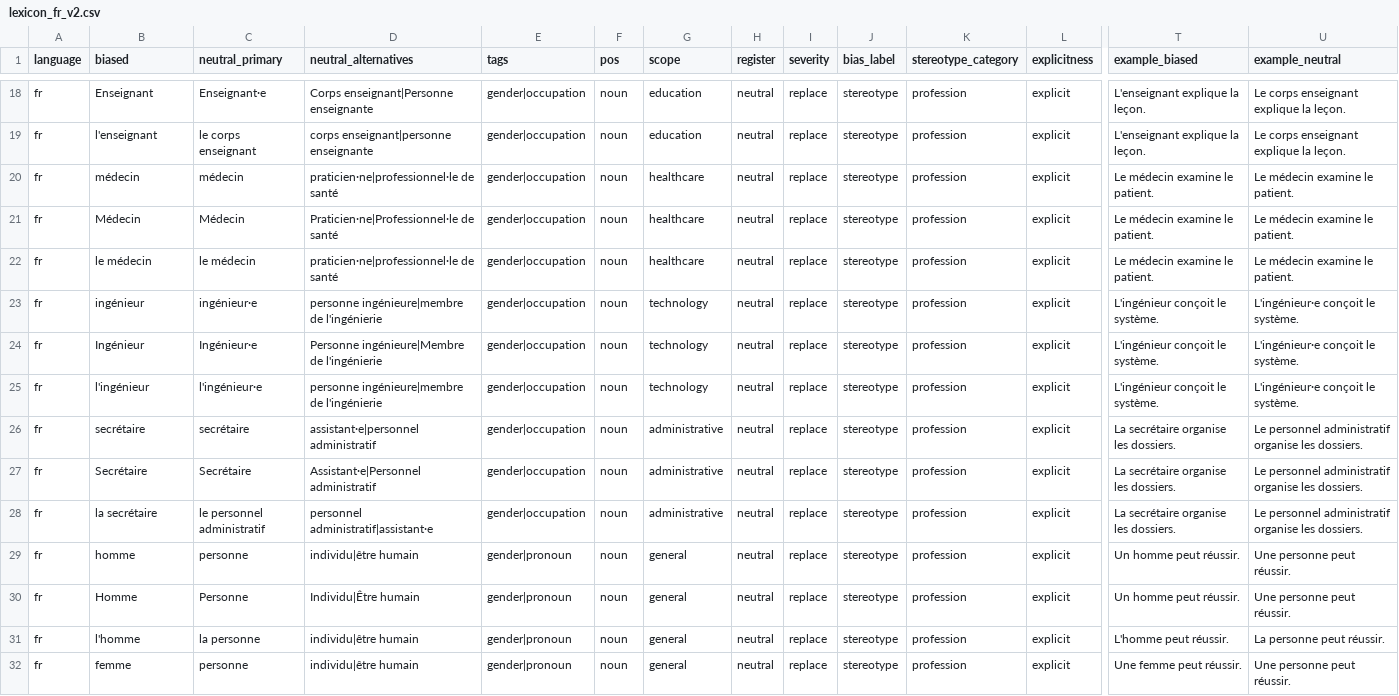
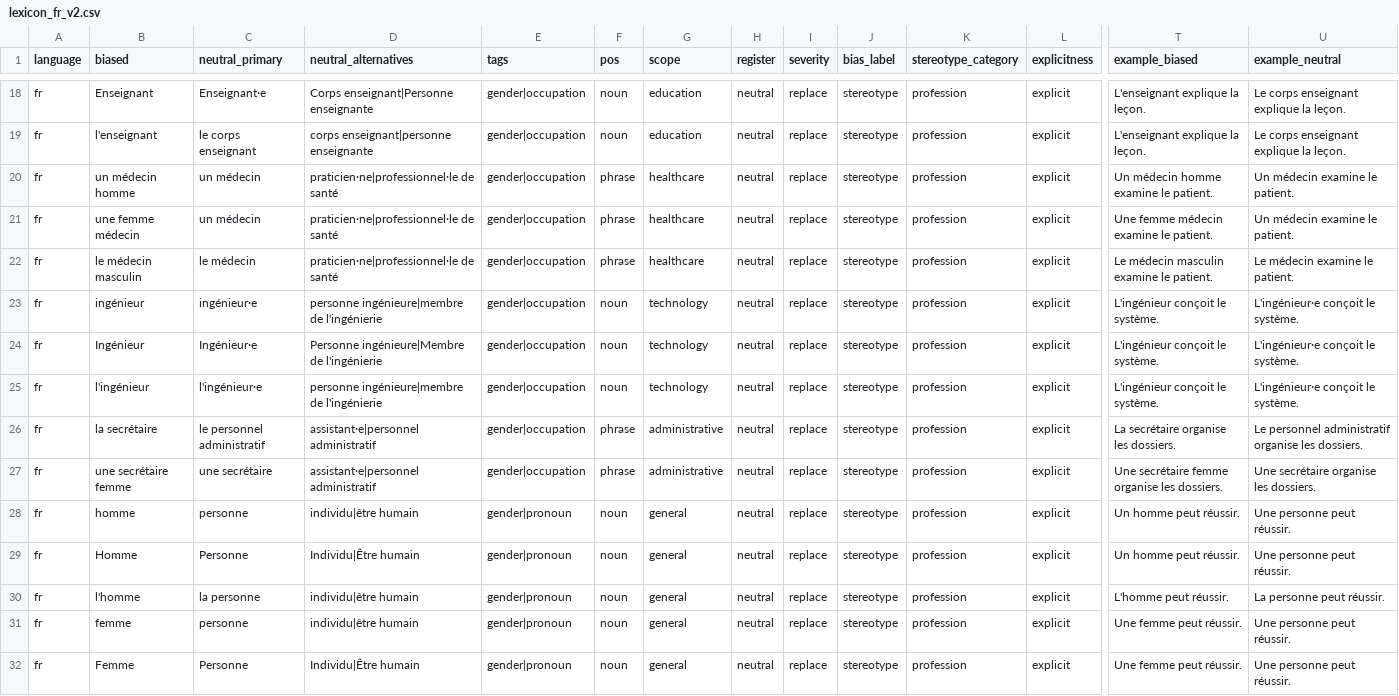
Before and after one commit to Stella-Achar-Oiro/gender-sensitization-engine, a CSV file: rules/lexicon_fr_v2.csv, drawn as a sheet; only a part is shown, gaps mark what is left out; the shorter side is filled out with more unchanged rows; removed rows and columns are numbered as before the commit, all else as after; rows hold the shown columns only; the diff names each change by its address in the sheet, - before the commit and + after, or states it on an @@ line.

```diff
--- a/rules/lexicon_fr_v2.csv
+++ b/rules/lexicon_fr_v2.csv
-B20 (biased): médecin
+B20 (biased): un médecin homme
-C20 (neutral_primary): médecin
+C20 (neutral_primary): un médecin
-F20:F22 (pos): noun
+F20:F22 (pos): phrase
-T20 (example_biased): Le médecin examine le patient.
+T20 (example_biased): Un médecin homme examine le patient.
-U20:U21 (example_neutral): Le médecin examine le patient.
+U20:U21 (example_neutral): Un médecin examine le patient.
-B21 (biased): Médecin
+B21 (biased): une femme médecin
-C21 (neutral_primary): Médecin
+C21 (neutral_primary): un médecin
-D21 (neutral_alternatives): Praticien·ne|Professionnel·le de santé
+D21 (neutral_alternatives): praticien·ne|professionnel·le de santé
-T21 (example_biased): Le médecin examine le patient.
+T21 (example_biased): Une femme médecin examine le patient.
-B22 (biased): le médecin
+B22 (biased): le médecin masculin
-T22 (example_biased): Le médecin examine le patient.
+T22 (example_biased): Le médecin masculin examine le patient.
-row 26: fr | secrétaire | secrétaire | assistant·e|personnel administratif | gender|occupation | noun | administrative | neutral | replace | stereotype | profession | explicit | La secrétaire organise les dossiers. | Le personnel administratif organise les dossiers.
-row 27: fr | Secrétaire | Secrétaire | Assistant·e|Personnel administratif | gender|occupation | noun | administrative | neutral | replace | stereotype | profession | explicit | La secrétaire organise les dossiers. | Le personnel administratif organise les dossiers.
-D26 (neutral_alternatives): personnel administratif|assistant·e
+D26 (neutral_alternatives): assistant·e|personnel administratif
-F26 (pos): noun
+F26 (pos): phrase
+row 27: fr | une secrétaire femme | une secrétaire | assistant·e|personnel administratif | gender|occupation | phrase | administrative | neutral | replace | stereotype | profession | explicit | Une secrétaire femme organise les dossiers. | Une secrétaire organise les dossiers.
```
Also changed, not shown: rules/lexicon_ki_v2.csv, rules/lexicon_sw_v2.csv, 3 other files.
